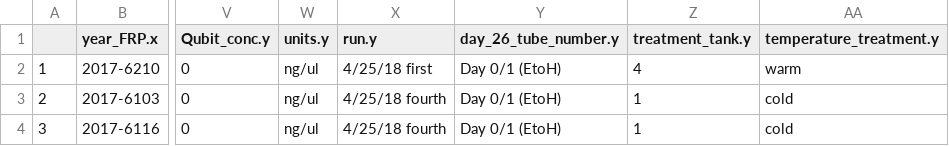
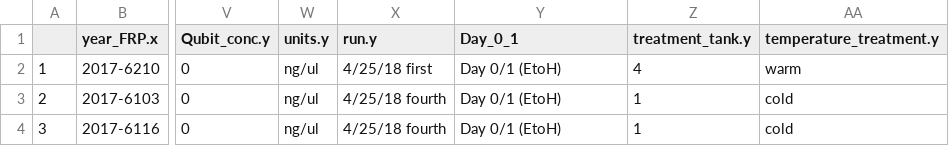
Before and after one commit to RobertsLab/project-crab, a CSV file: data/20180516_qPCR_DNA-Qubit.csv, drawn as a sheet; only a part is shown, gaps mark what is left out; the diff names each change by its address in the sheet, - before the commit and + after, or states it on an @@ line.

Commit message:
corrected column name
for Day 0 and 1 "EtOH"

```diff
--- a/data/20180516_qPCR_DNA-Qubit.csv
+++ b/data/20180516_qPCR_DNA-Qubit.csv
-Y1: day_26_tube_number.y
+Y1: Day_0_1
```
